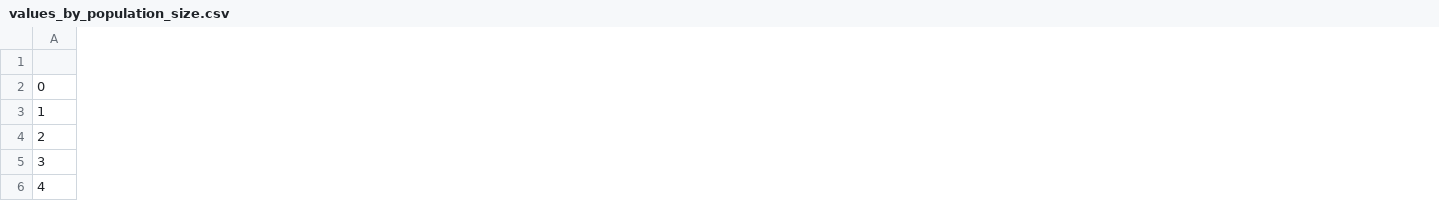
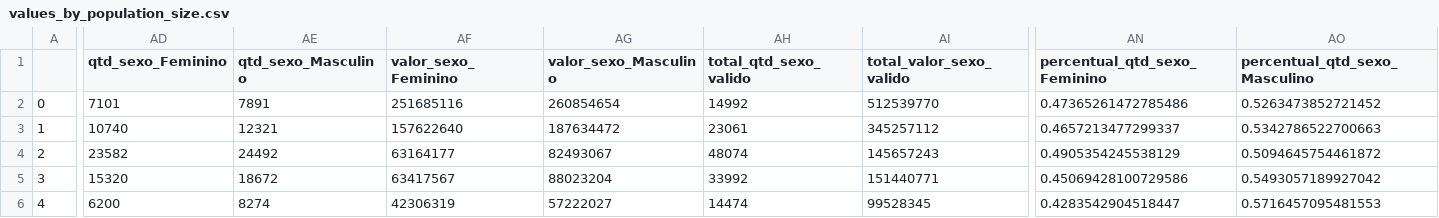
Before and after one commit to SGE-Subsecretaria-de-Gestao-Estrategica/pnab-data-vis, a CSV file: data/section_1/values_by_population_size.csv, drawn as a sheet; only a part is shown, gaps mark what is left out; the diff covers the shown part only; the diff names each change by its address in the sheet, - before the commit and + after, or states it on an @@ line.

Commit message:
Update values_by_population_size.csv

```diff
--- a/data/section_1/values_by_population_size.csv
+++ b/data/section_1/values_by_population_size.csv
+column AD (qtd_sexo_Feminino), rows 2-6: 7101 | 10740 | 23582 | 15320 | 6200
+column AE (qtd_sexo_Masculino), rows 2-6: 7891 | 12321 | 24492 | 18672 | 8274
+column AF (valor_sexo_Feminino), rows 2-6: 251685116 | 157622640 | 63164177 | 63417567 | 42306319
+column AG (valor_sexo_Masculino), rows 2-6: 260854654 | 187634472 | 82493067 | 88023204 | 57222027
+column AH (total_qtd_sexo_valido), rows 2-6: 14992 | 23061 | 48074 | 33992 | 14474
+column AI (total_valor_sexo_valido), rows 2-6: 512539770 | 345257112 | 145657243 | 151440771 | 99528345
+column AN (percentual_qtd_sexo_Feminino), rows 2-6: 0.47365261472785486 | 0.4657213477299337 | 0.4905354245538129 | 0.45069428100729586 | 0.4283542904518447
+column AO (percentual_qtd_sexo_Masculino), rows 2-6: 0.5263473852721452 | 0.5342786522700663 | 0.5094645754461872 | 0.5493057189927042 | 0.5716457095481553
```
Also changed, not shown: 2 added columns elsewhere in this file.
